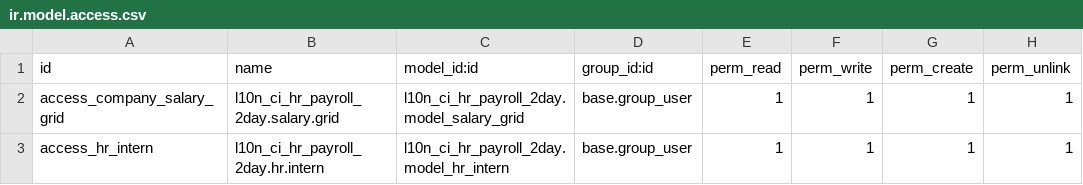
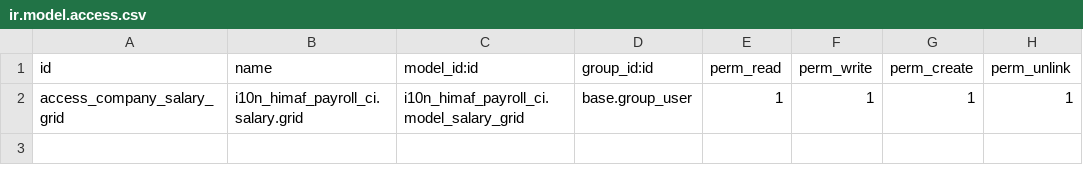
Before and after one commit to 2dayGroup/i10n_himaf_payroll_ci, a CSV file: security/ir.model.access.csv, drawn as a sheet.

```diff
--- a/security/ir.model.access.csv
+++ b/security/ir.model.access.csv
@@ -1,3 +1,2 @@
 id,name,model_id:id,group_id:id,perm_read,perm_write,perm_create,perm_unlink
-access_company_salary_grid,l10n_ci_hr_payroll_2day.salary.grid,l10n_ci_hr_payroll_2day.model_salary_grid,base.group_user,1,1,1,1
-access_hr_intern,l10n_ci_hr_payroll_2day.hr.intern,l10n_ci_hr_payroll_2day.model_hr_intern,base.group_user,1,1,1,1
+access_company_salary_grid,i10n_himaf_payroll_ci.salary.grid,i10n_himaf_payroll_ci.model_salary_grid,base.group_user,1,1,1,1
```
